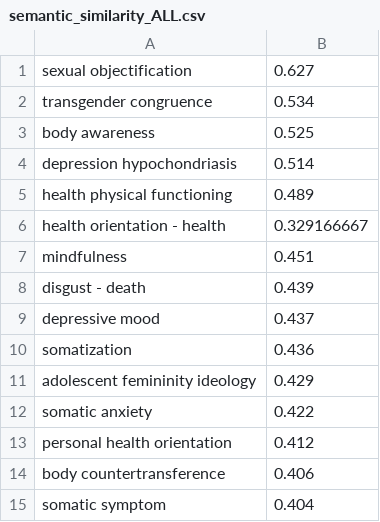
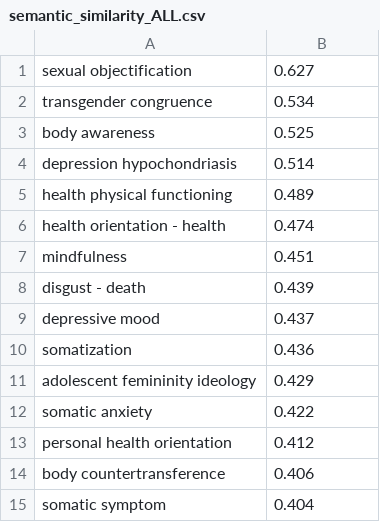
Before and after one commit to embodied-computation-group/InteroMentalHealth, a CSV file: data/semantic_similarity/semantic_similarity_ALL.csv, drawn as a sheet.

```diff
--- a/data/semantic_similarity/semantic_similarity_ALL.csv
+++ b/data/semantic_similarity/semantic_similarity_ALL.csv
@@ -5,3 +5,3 @@ depression hypochondriasis ,0.514
 health physical functioning ,0.489
-health orientation - health,0.329166667
+health orientation - health,0.474
 mindfulness,0.451
```
Also changed, not shown: 12 other files.
